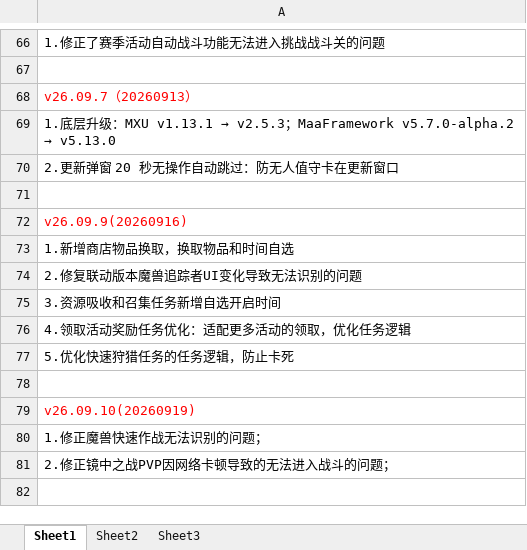
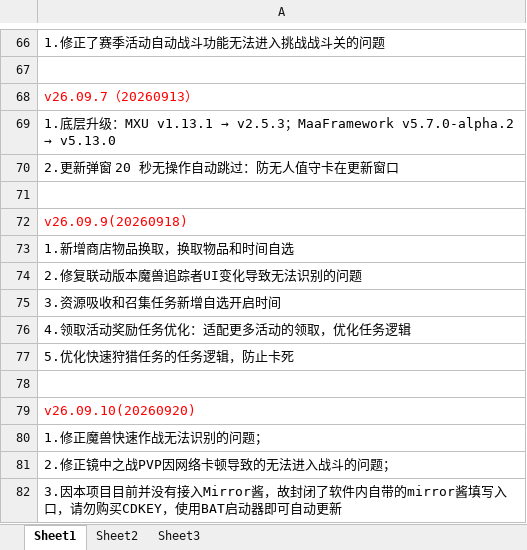
Before and after one commit to MirrorChyanDesu/Maa-Assistant-Browndust2, an Excel workbook: Verlog.xlsx, sheet Sheet1, drawn as a sheet; only a part is shown, gaps mark what is left out; values as stored, in another font and other column widths than the file's, no borders; the diff names each change by its address in the sheet, - before the commit and + after, or states it on an @@ line.

Commit message:
chore: 同步 Verlog.xlsx 至 v26.09.10 定稿
用户在 Excel 中打开 Verlog.xlsx 直接补完的三处（打开期间工作区会出现 `~$Verlog.xlsx`
锁文件，保存后消失）：

- v26.09.9 日期 20260916 -> 20260918（与实际发布日期一致）
- v26.09.10 日期 20260919 -> 20260920
- v26.09.10 新增第 3 条：说明本项目未接入 Mirror酱、软件内 CDK 填写入口已封闭、请勿购买
  CDKEY、更新走 BAT 启动器

打包器不写这个文件（更新内容是人写的），所以这一版发布包里的 Verlog 是上一次保存的快照。
本次提交只带 Verlog.xlsx：与 v26.09.10 发布包逐条比对，206 个条目里只有它一个与磁盘不符。

```diff
--- a/Verlog.xlsx (sheet Sheet1)
+++ b/Verlog.xlsx (sheet Sheet1)
-A72: v26.09.9(20260916)
+A72: v26.09.9(20260918)
-A79: v26.09.10(20260919)
+A79: v26.09.10(20260920)
+row 82: 3.因本项目目前并没有接入Mirror酱，故封闭了软件内自带的mirror酱填写入口，请勿购买CDKEY，使用BAT启动器即可自动更新
```
